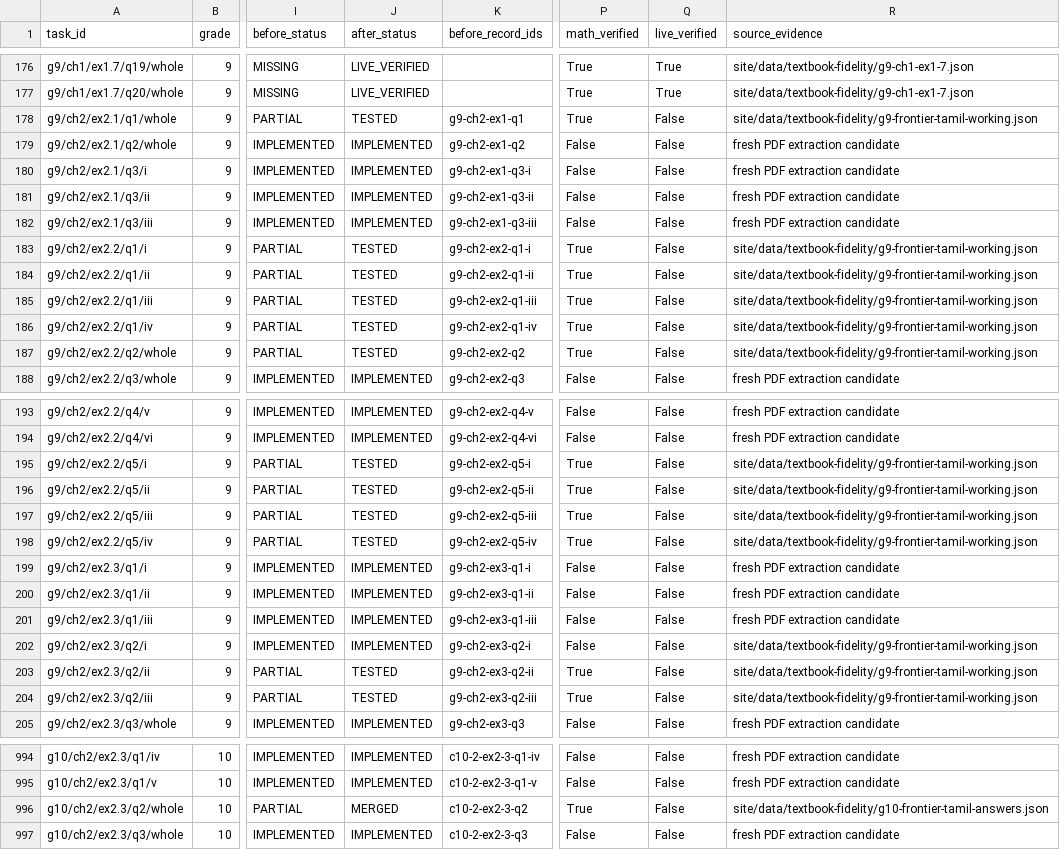
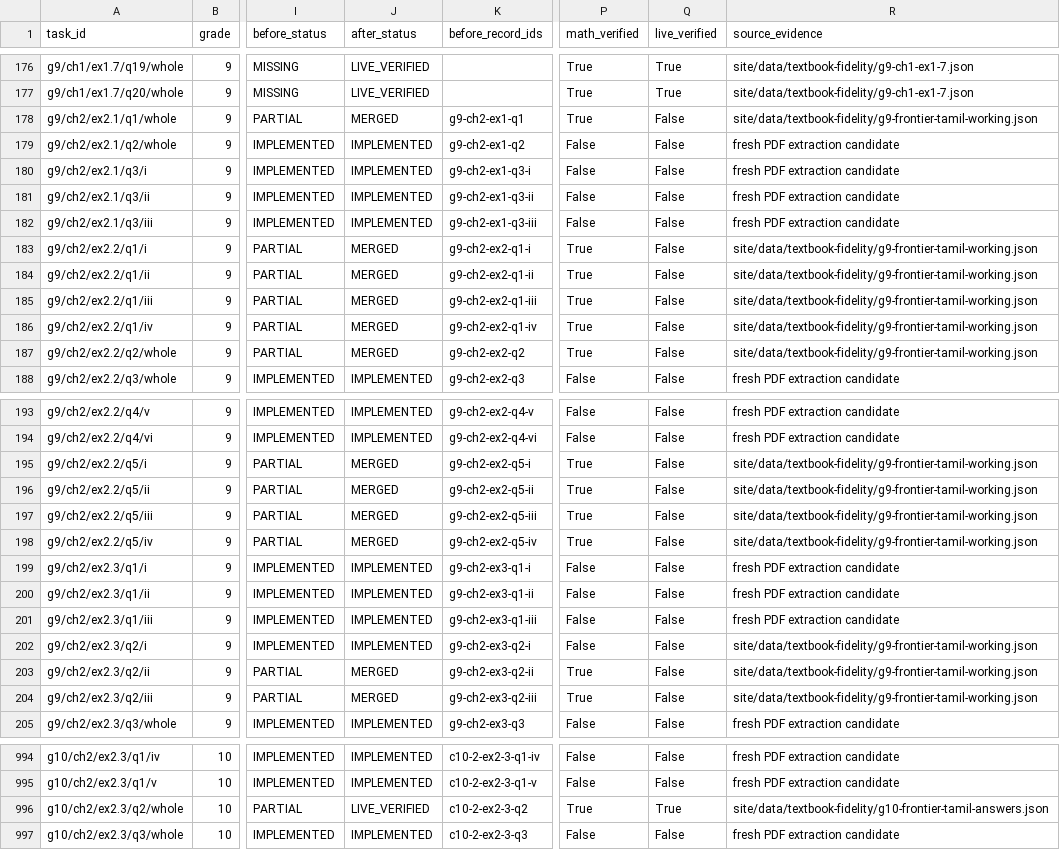
Before and after one commit to vigneswaranmba20-afk/Triggle, a CSV file: docs/trace/final-frontier/TRACE_FINAL_FRONTIER_INVENTORY.csv, drawn as a sheet; only a part is shown, gaps mark what is left out; the diff covers the shown part only; the diff names each change by its address in the sheet, - before the commit and + after, or states it on an @@ line.

Commit message:
Record live Grade 10 Tamil answers and next merged release

```diff
--- a/docs/trace/final-frontier/TRACE_FINAL_FRONTIER_INVENTORY.csv
+++ b/docs/trace/final-frontier/TRACE_FINAL_FRONTIER_INVENTORY.csv
-J178 (after_status): TESTED
+J178 (after_status): MERGED
-J183:J187 (after_status): TESTED
+J183:J187 (after_status): MERGED
-J195:J198 (after_status): TESTED
+J195:J198 (after_status): MERGED
-J203:J204 (after_status): TESTED
+J203:J204 (after_status): MERGED
-J996 (after_status): MERGED
+J996 (after_status): LIVE_VERIFIED
-Q996 (live_verified): False
+Q996 (live_verified): True
```
Also changed, not shown: 46 edited cells elsewhere in this file, 3 other files.
